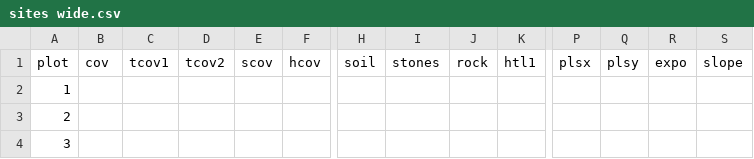
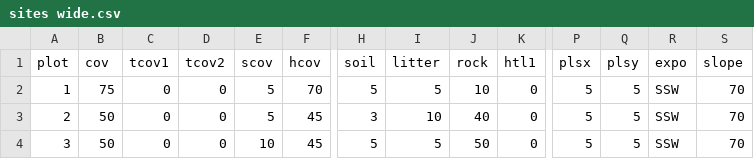
Before and after one commit to kardinal-eros/vegsoup-data, a CSV file: helm2026/sites wide.csv, drawn as a sheet; only a part is shown, gaps mark what is left out; the diff covers the shown part only; the diff names each change by its address in the sheet, - before the commit and + after, or states it on an @@ line.

Commit message:
extended site data

```diff
--- a/helm2026/sites wide.csv
+++ b/helm2026/sites wide.csv
-I1: stones
+I1: litter
-B2 (cov): (empty)
+B2 (cov): 75
-C2:C4 (tcov1): (empty)
+C2:C4 (tcov1): 0
-D2:D4 (tcov2): (empty)
+D2:D4 (tcov2): 0
-E2:E3 (scov): (empty)
+E2:E3 (scov): 5
-F2 (hcov): (empty)
+F2 (hcov): 70
-H2 (soil): (empty)
+H2 (soil): 5
-I2 (litter): (empty)
+I2 (litter): 5
-J2 (rock): (empty)
+J2 (rock): 10
-K2:K4 (htl1): (empty)
+K2:K4 (htl1): 0
-P2:P4 (plsx): (empty)
+P2:P4 (plsx): 5
-Q2:Q4 (plsy): (empty)
+Q2:Q4 (plsy): 5
-R2:R4 (expo): (empty)
+R2:R4 (expo): SSW
-S2:S4 (slope): (empty)
+S2:S4 (slope): 70
-B3:B4 (cov): (empty)
+B3:B4 (cov): 50
-F3:F4 (hcov): (empty)
+F3:F4 (hcov): 45
-H3 (soil): (empty)
+H3 (soil): 3
-I3 (litter): (empty)
+I3 (litter): 10
-J3 (rock): (empty)
+J3 (rock): 40
-E4 (scov): (empty)
+E4 (scov): 10
-H4 (soil): (empty)
+H4 (soil): 5
-I4 (litter): (empty)
+I4 (litter): 5
-J4 (rock): (empty)
+J4 (rock): 50
```
Also changed, not shown: 21 edited cells elsewhere in this file, 2 other files.
